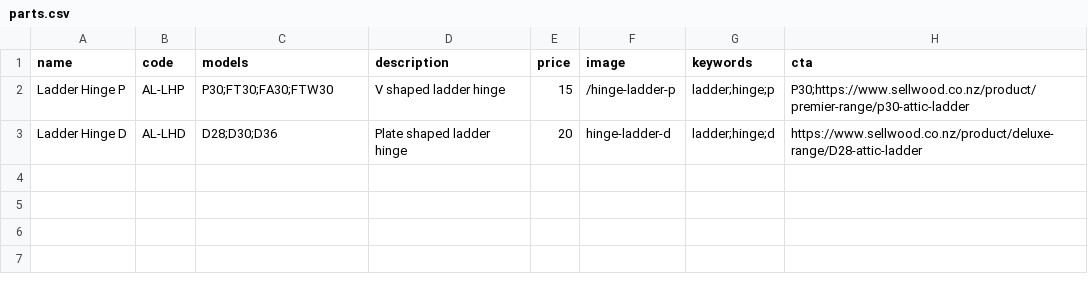
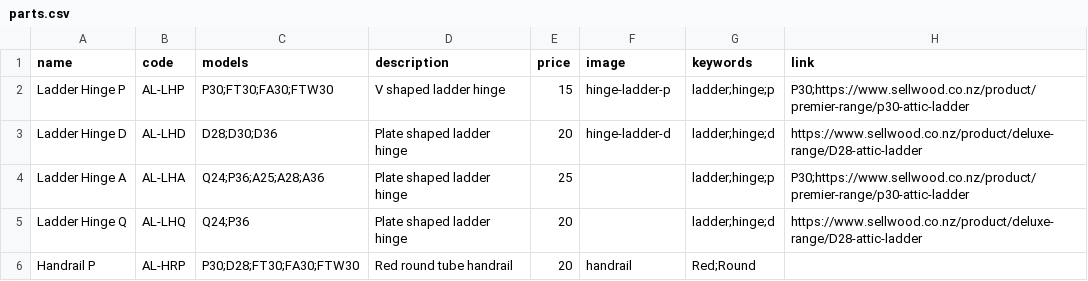
Before and after one commit to Sellwoodnz/Sellwood, a CSV file: parts.csv, drawn as a sheet.

```diff
--- a/parts.csv
+++ b/parts.csv
@@ -1,3 +1,6 @@
-name,code,models,description,price,image,keywords,cta
-Ladder Hinge P,AL-LHP,P30;FT30;FA30;FTW30,V shaped ladder hinge,15,/hinge-ladder-p,ladder;hinge;p,P30;https://www.sellwood.co.nz/product/premier-range/p30-attic-ladder
+name,code,models,description,price,image,keywords,link
+Ladder Hinge P,AL-LHP,P30;FT30;FA30;FTW30,V shaped ladder hinge,15,hinge-ladder-p,ladder;hinge;p,P30;https://www.sellwood.co.nz/product/premier-range/p30-attic-ladder
 Ladder Hinge D,AL-LHD,D28;D30;D36,Plate shaped ladder hinge,20,hinge-ladder-d,ladder;hinge;d,https://www.sellwood.co.nz/product/deluxe-range/D28-attic-ladder
+Ladder Hinge A,AL-LHA,Q24;P36;A25;A28;A36,Plate shaped ladder hinge,25,,ladder;hinge;p,P30;https://www.sellwood.co.nz/product/premier-range/p30-attic-ladder
+Ladder Hinge Q,AL-LHQ,Q24;P36,Plate shaped ladder hinge,20,,ladder;hinge;d,https://www.sellwood.co.nz/product/deluxe-range/D28-attic-ladder
+Handrail P,AL-HRP,P30;D28;FT30;FA30;FTW30,Red round tube handrail,20,handrail,Red;Round,
```
Also changed, not shown: 2 other files.
